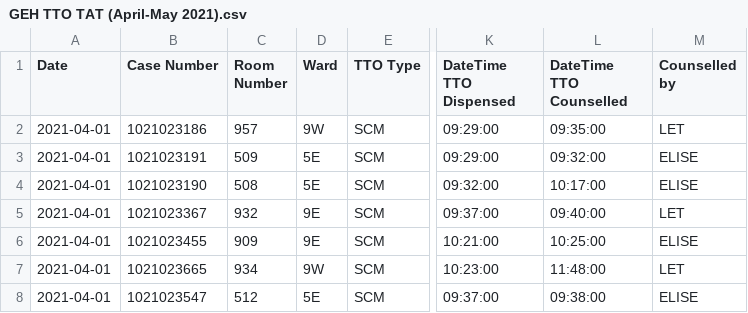
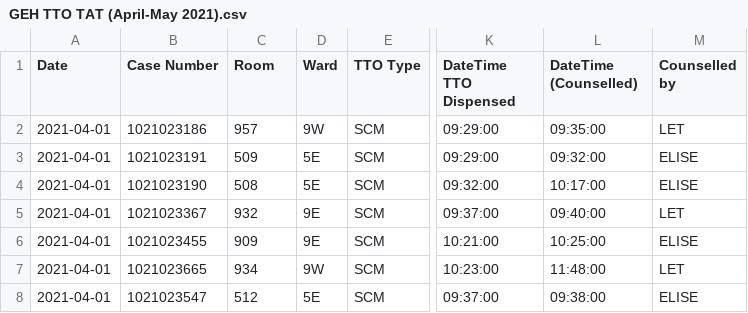
Before and after one commit to RoystonCXW/IS447---Smart-Healthcare, a CSV file: IS447/System/Data/Pharmacy Dept/GEH TTO Data/GEH TTO TAT (April-May 2021).csv, drawn as a sheet; only a part is shown, gaps mark what is left out; the diff names each change by its address in the sheet, - before the commit and + after, or states it on an @@ line.

```diff
--- a/IS447/System/Data/Pharmacy Dept/GEH TTO Data/GEH TTO TAT (April-May 2021).csv
+++ b/IS447/System/Data/Pharmacy Dept/GEH TTO Data/GEH TTO TAT (April-May 2021).csv
-C1: Room Number
+C1: Room
-L1: DateTime TTO Counselled
+L1: DateTime (Counselled)
```
Also changed, not shown: IS447/System/Data/Pharmacy Dept/Data Cleaning/GEH_Data_Cleaned.csv, 2 other files.
